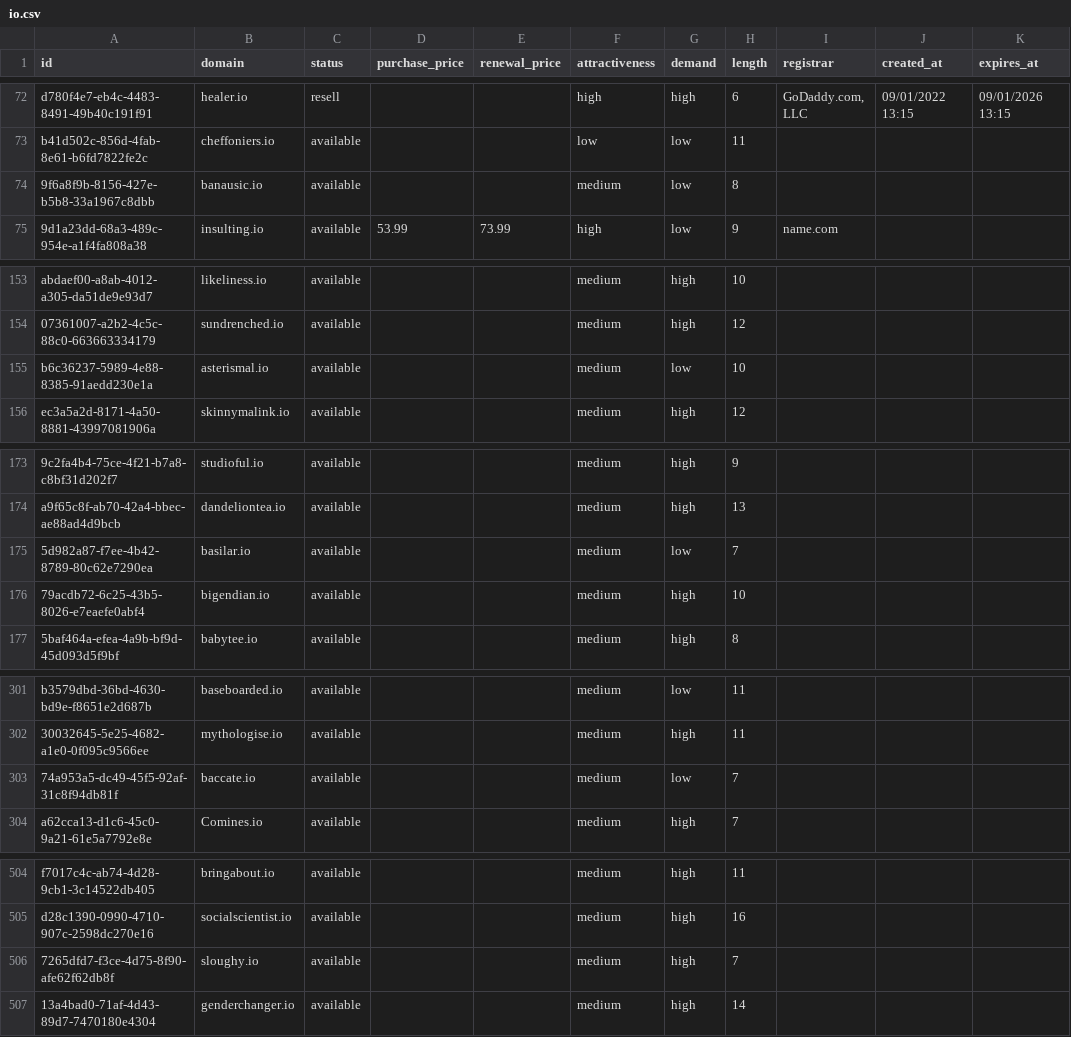
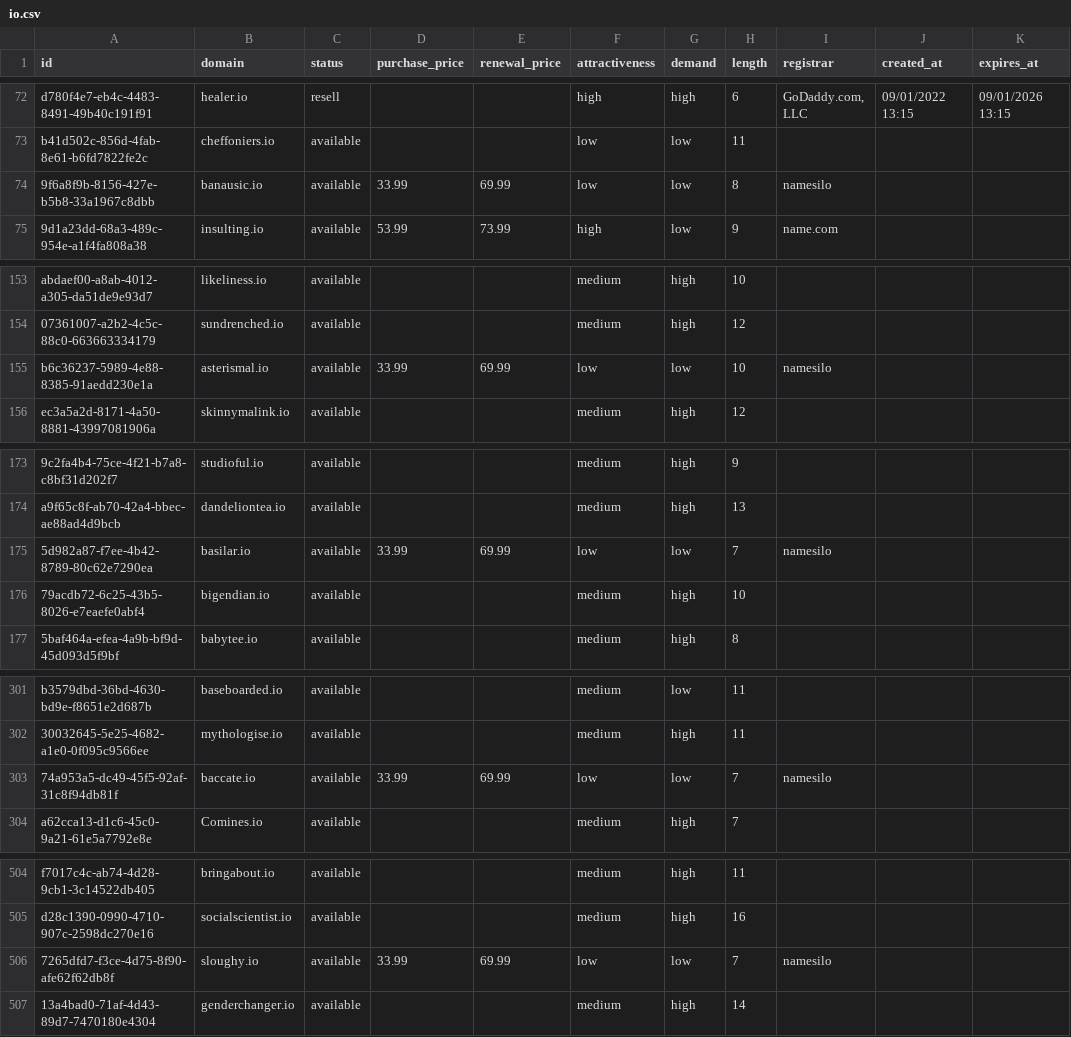
Before and after one commit to UniqueDomains/io-oneword-domains, a CSV file: io.csv, drawn as a sheet; only a part is shown, gaps mark what is left out; the diff covers the shown part only; the diff names each change by its address in the sheet, - before the commit and + after, or states it on an @@ line.

Commit message:
Domains update

```diff
--- a/io.csv
+++ b/io.csv
-D74 (purchase_price): (empty)
+D74 (purchase_price): 33.99
-E74 (renewal_price): (empty)
+E74 (renewal_price): 69.99
-F74 (attractiveness): medium
+F74 (attractiveness): low
-I74 (registrar): (empty)
+I74 (registrar): namesilo
-D155 (purchase_price): (empty)
+D155 (purchase_price): 33.99
-E155 (renewal_price): (empty)
+E155 (renewal_price): 69.99
-F155 (attractiveness): medium
+F155 (attractiveness): low
-I155 (registrar): (empty)
+I155 (registrar): namesilo
-D175 (purchase_price): (empty)
+D175 (purchase_price): 33.99
-E175 (renewal_price): (empty)
+E175 (renewal_price): 69.99
-F175 (attractiveness): medium
+F175 (attractiveness): low
-I175 (registrar): (empty)
+I175 (registrar): namesilo
-D303 (purchase_price): (empty)
+D303 (purchase_price): 33.99
-E303 (renewal_price): (empty)
+E303 (renewal_price): 69.99
-F303 (attractiveness): medium
+F303 (attractiveness): low
-I303 (registrar): (empty)
+I303 (registrar): namesilo
-D506 (purchase_price): (empty)
+D506 (purchase_price): 33.99
-E506 (renewal_price): (empty)
+E506 (renewal_price): 69.99
-F506 (attractiveness): medium
+F506 (attractiveness): low
-G506 (demand): high
+G506 (demand): low
-I506 (registrar): (empty)
+I506 (registrar): namesilo
```
Also changed, not shown: 35 edited cells elsewhere in this file, 4 other files.
